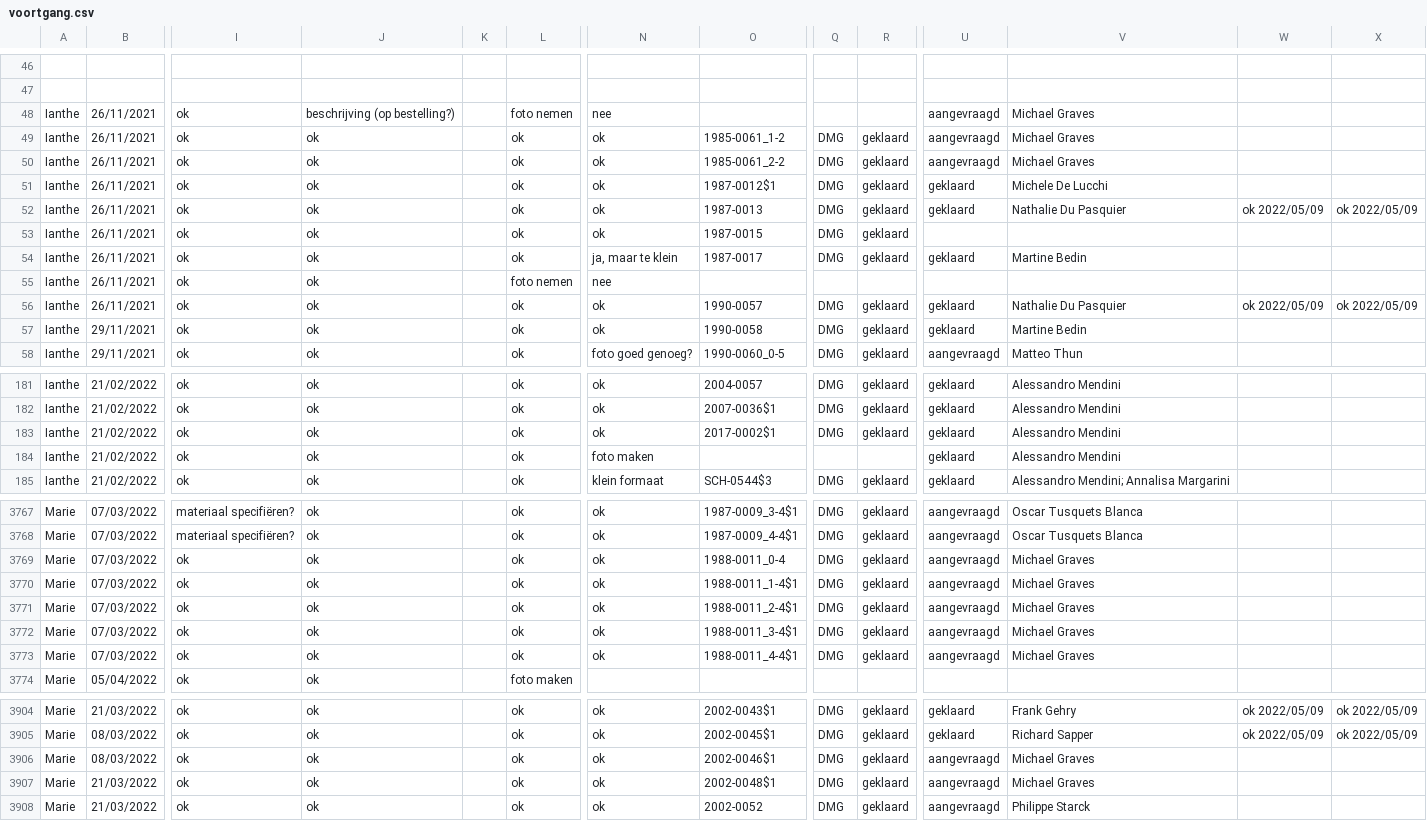
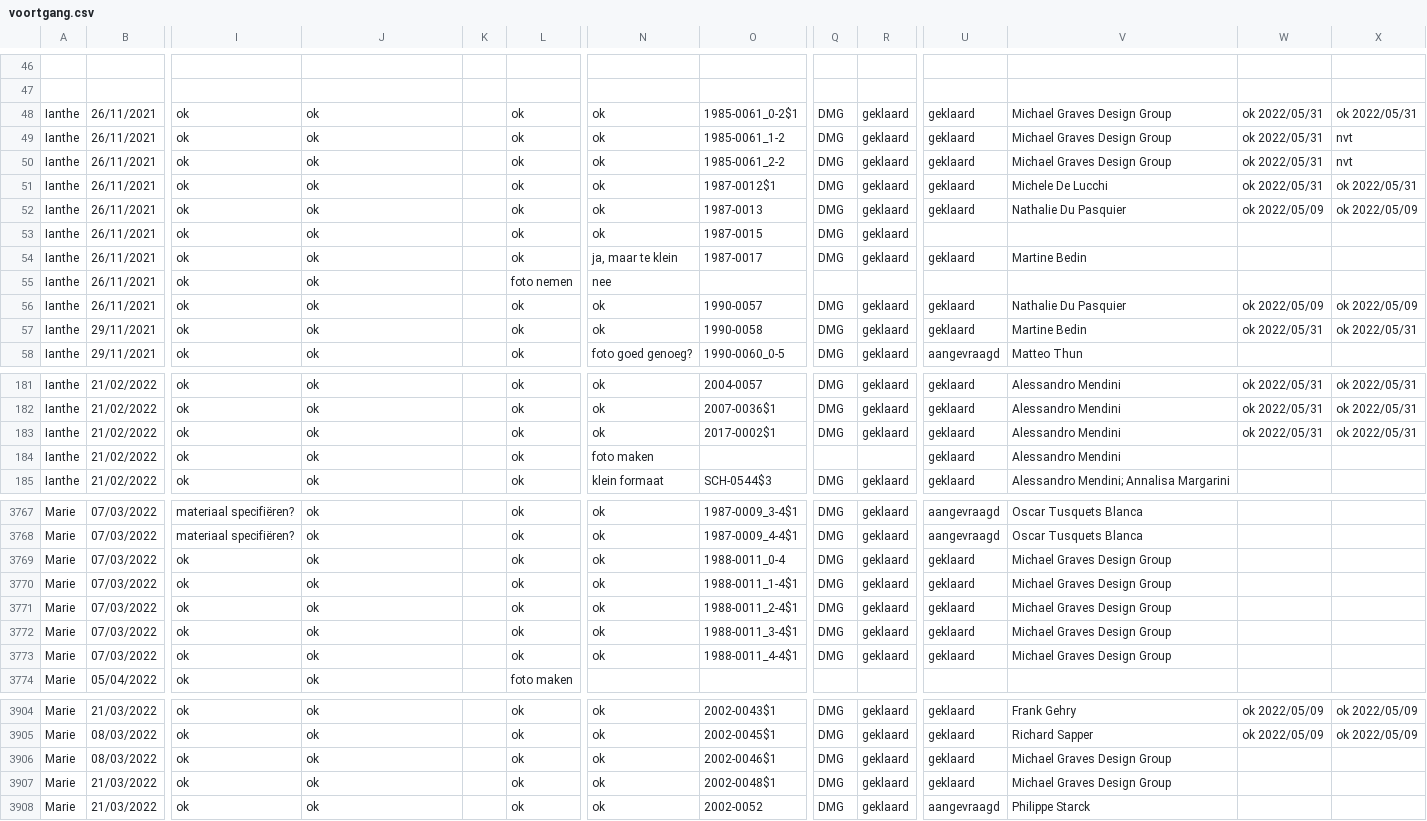
Before and after one commit to DesignMuseumGent/flat-voortgang, a CSV file: voortgang.csv, drawn as a sheet; only a part is shown, gaps mark what is left out; the diff covers the shown part only; the diff names each change by its address in the sheet, - before the commit and + after, or states it on an @@ line.

```diff
--- a/voortgang.csv
+++ b/voortgang.csv
-J48: beschrijving (op bestelling?)
+J48: ok
-L48: foto nemen
+L48: ok
-N48: nee
+N48: ok
-O48: (empty)
+O48: 1985-0061_0-2$1
-Q48: (empty)
+Q48: DMG
-R48: (empty)
+R48: geklaard
-U48:U50: aangevraagd
+U48:U50: geklaard
-V48:V50: Michael Graves
+V48:V50: Michael Graves Design Group
-W48:W51: (empty)
+W48:W51: ok 2022/05/31
-X48: (empty)
+X48: ok 2022/05/31
-X49:X50: (empty)
+X49:X50: nvt
-X51: (empty)
+X51: ok 2022/05/31
-W57: (empty)
+W57: ok 2022/05/31
-X57: (empty)
+X57: ok 2022/05/31
-W181:W183: (empty)
+W181:W183: ok 2022/05/31
-X181:X183: (empty)
+X181:X183: ok 2022/05/31
-U3769:U3773: aangevraagd
+U3769:U3773: geklaard
-V3769:V3773: Michael Graves
+V3769:V3773: Michael Graves Design Group
-U3906:U3907: aangevraagd
+U3906:U3907: geklaard
-V3906:V3907: Michael Graves
+V3906:V3907: Michael Graves Design Group
```
Also changed, not shown: 71 edited cells elsewhere in this file.
